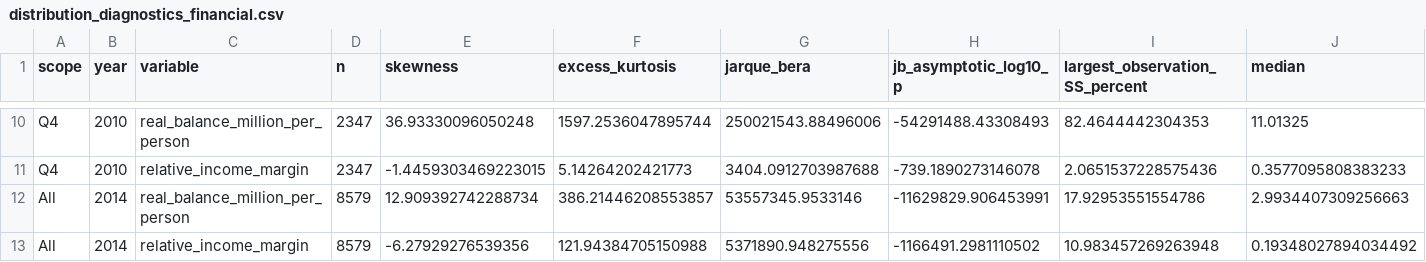
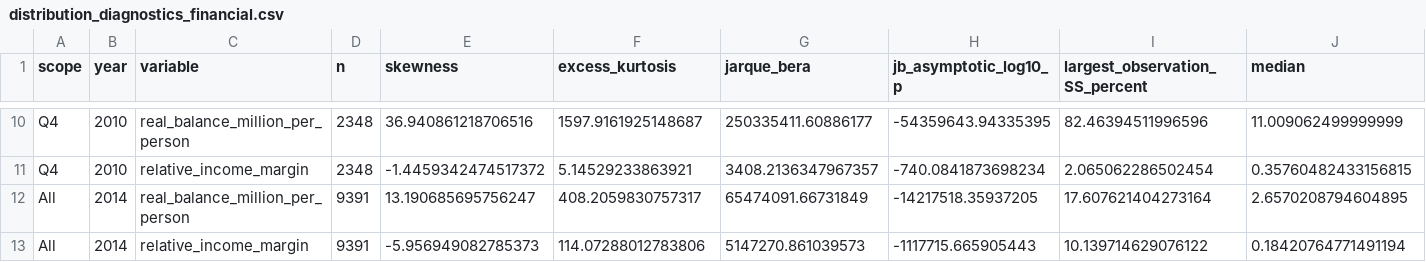
Before and after one commit to helenaadams827-cyber/vhlss-project-thong-ke, a CSV file: research_plan/distribution_diagnostics_financial.csv, drawn as a sheet; only a part is shown, gaps mark what is left out; the diff covers the shown part only; the diff names each change by its address in the sheet, - before the commit and + after, or states it on an @@ line.

```diff
--- a/research_plan/distribution_diagnostics_financial.csv
+++ b/research_plan/distribution_diagnostics_financial.csv
-D10:D11 (n): 2347
+D10:D11 (n): 2348
-E10 (skewness): 36.93330096050248
+E10 (skewness): 36.940861218706516
-F10 (excess_kurtosis): 1597.2536047895744
+F10 (excess_kurtosis): 1597.9161925148687
-G10 (jarque_bera): 250021543.88496006
+G10 (jarque_bera): 250335411.60886177
-H10 (jb_asymptotic_log10_p): -54291488.43308493
+H10 (jb_asymptotic_log10_p): -54359643.94335395
-I10 (largest_observation_SS_percent): 82.4644442304353
+I10 (largest_observation_SS_percent): 82.46394511996596
-J10 (median): 11.01325
+J10 (median): 11.009062499999999
-E11 (skewness): -1.4459303469223015
+E11 (skewness): -1.4459342474517372
-F11 (excess_kurtosis): 5.14264202421773
+F11 (excess_kurtosis): 5.14529233863921
-G11 (jarque_bera): 3404.0912703987688
+G11 (jarque_bera): 3408.2136347967357
-H11 (jb_asymptotic_log10_p): -739.1890273146078
+H11 (jb_asymptotic_log10_p): -740.0841873698234
-I11 (largest_observation_SS_percent): 2.0651537228575436
+I11 (largest_observation_SS_percent): 2.065062286502454
-J11 (median): 0.3577095808383233
+J11 (median): 0.35760482433156815
-D12:D13 (n): 8579
+D12:D13 (n): 9391
-E12 (skewness): 12.909392742288734
+E12 (skewness): 13.190685695756247
-F12 (excess_kurtosis): 386.21446208553857
+F12 (excess_kurtosis): 408.2059830757317
-G12 (jarque_bera): 53557345.9533146
+G12 (jarque_bera): 65474091.66731849
-H12 (jb_asymptotic_log10_p): -11629829.906453991
+H12 (jb_asymptotic_log10_p): -14217518.35937205
-I12 (largest_observation_SS_percent): 17.92953551554786
+I12 (largest_observation_SS_percent): 17.607621404273164
-J12 (median): 2.9934407309256663
+J12 (median): 2.6570208794604895
-E13 (skewness): -6.27929276539356
+E13 (skewness): -5.956949082785373
-F13 (excess_kurtosis): 121.94384705150988
+F13 (excess_kurtosis): 114.07288012783806
-G13 (jarque_bera): 5371890.948275556
+G13 (jarque_bera): 5147270.861039573
-H13 (jb_asymptotic_log10_p): -1166491.2981110502
+H13 (jb_asymptotic_log10_p): -1117715.665905443
-I13 (largest_observation_SS_percent): 10.983457269263948
+I13 (largest_observation_SS_percent): 10.139714629076122
-J13 (median): 0.19348027894034492
+J13 (median): 0.18420764771491194
```
Also changed, not shown: 88 edited cells elsewhere in this file.
